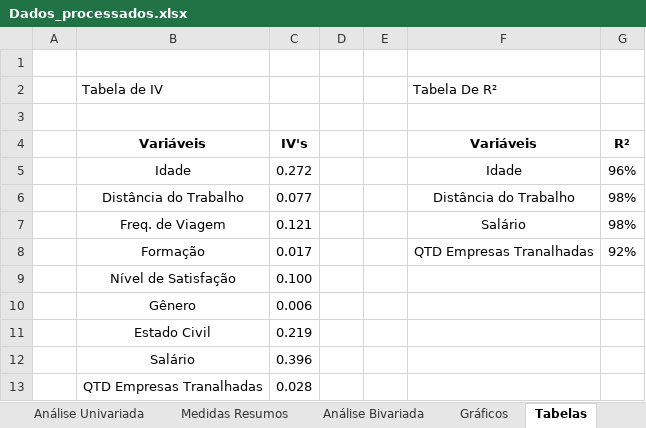
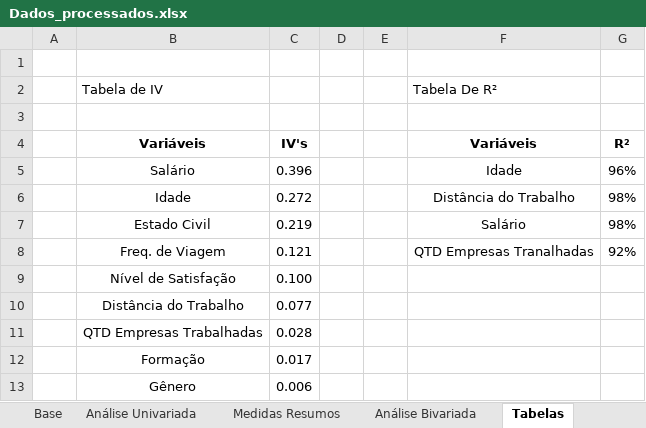
Before and after one commit to DeyvedAntonio/Projeto_Turnover_colaboradores, an Excel workbook: 01_Dados/Dados_processados_limpos/Dados_processados.xlsx, sheet Tabelas, drawn as a sheet; values as stored, in another font and other column widths than the file's, no borders; conditional formats and table styles not drawn; removed rows and columns are numbered as before the commit, all else as after; the diff names each change by its address in the sheet, - before the commit and + after, or states it on an @@ line.

```diff
--- a/01_Dados/Dados_processados_limpos/Dados_processados.xlsx (sheet Tabelas)
+++ b/01_Dados/Dados_processados_limpos/Dados_processados.xlsx (sheet Tabelas)
+row 5:  | Salário | 0.396 |  |  | Idade | 96%
-F6: Idade
+F6: Distância do Trabalho
-G6: 96%
+G6: 98%
-row 6:  | Distância do Trabalho | 0.077 |  |  | Distância do Trabalho | 98%
+row 7:  | Estado Civil | 0.219 |  |  | Salário | 98%
-F8: Salário
+F8: QTD Empresas Tranalhadas
-G8: 98%
+G8: 92%
-row 8:  | Formação | 0.017 |  |  | QTD Empresas Tranalhadas | 92%
+row 10:  | Distância do Trabalho | 0.077
+row 11:  | QTD Empresas Trabalhadas | 0.028
+row 12:  | Formação | 0.017
-row 11:  | Estado Civil | 0.219
-row 12:  | Salário | 0.396
-row 13:  | QTD Empresas Tranalhadas | 0.028
```
Also changed, not shown: sheet Análise Bivariada, other sheet tabs, formulas that keep their value, charts or pictures, 2 other files.
